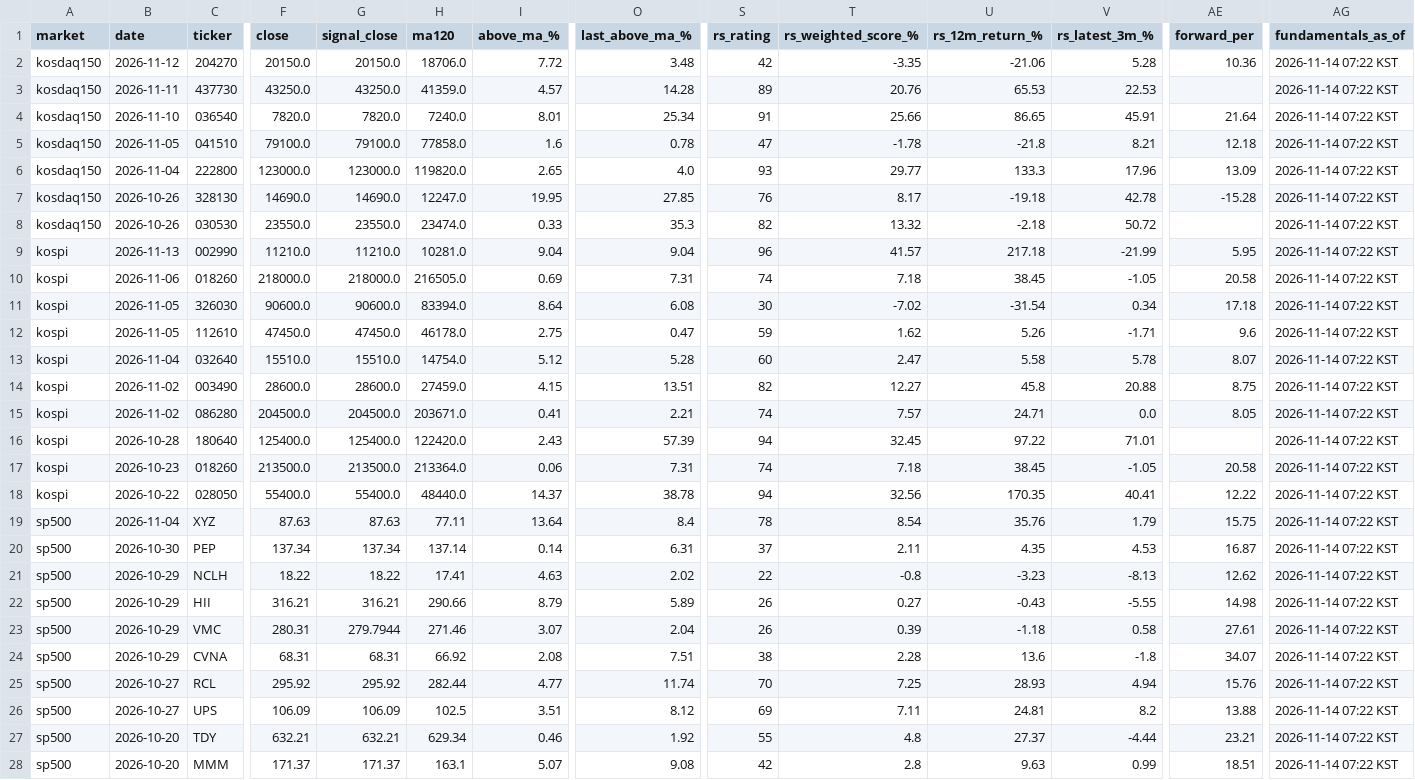
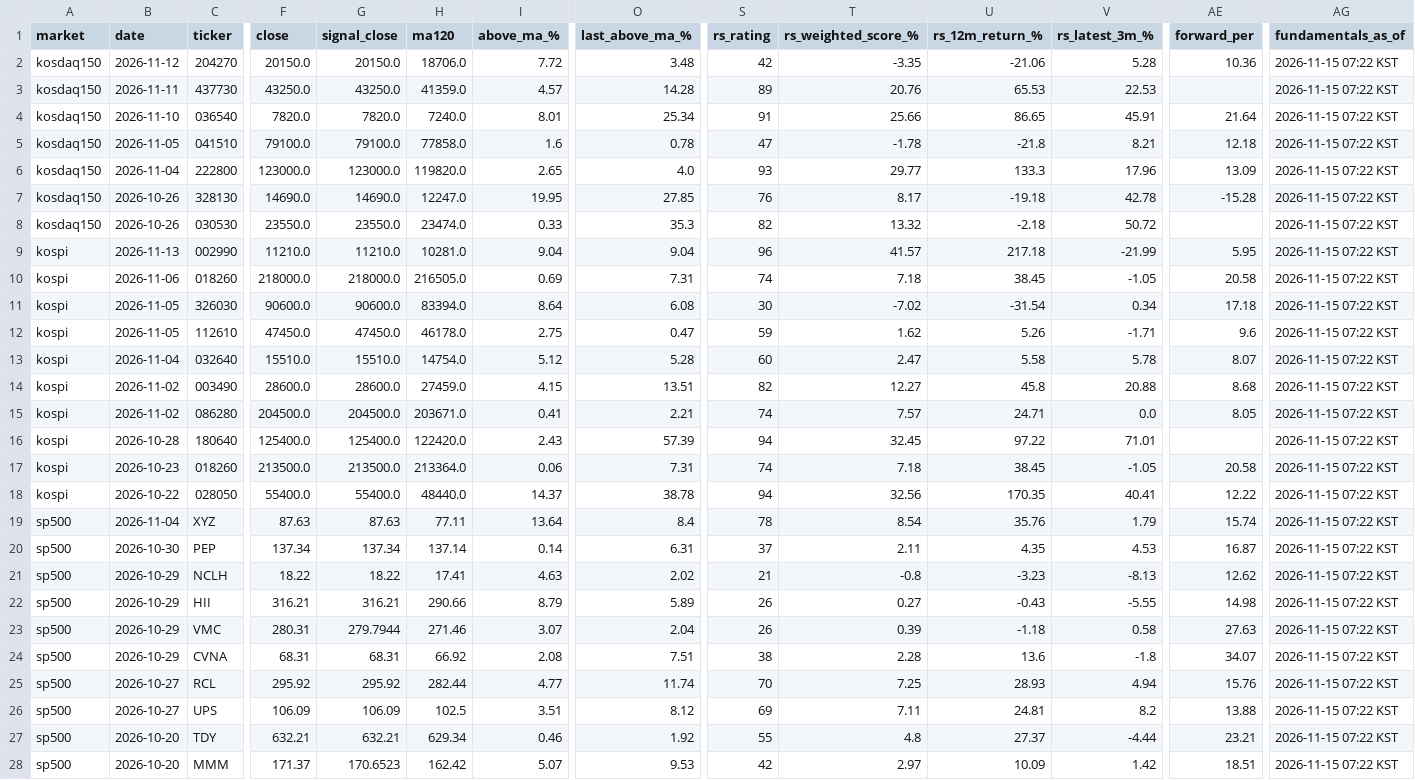
Before and after one commit to kimka3/breakout-screener, a CSV file: breakouts.csv, drawn as a sheet; only a part is shown, gaps mark what is left out; the diff covers the shown part only; the diff names each change by its address in the sheet, - before the commit and + after, or states it on an @@ line.

```diff
--- a/breakouts.csv
+++ b/breakouts.csv
-AG2:AG28 (fundamentals_as_of): 2026-11-14 07:22 KST
+AG2:AG28 (fundamentals_as_of): 2026-11-15 07:22 KST
-AE14 (forward_per): 8.75
+AE14 (forward_per): 8.68
-AE19 (forward_per): 15.75
+AE19 (forward_per): 15.74
-S21 (rs_rating): 22
+S21 (rs_rating): 21
-AE23 (forward_per): 27.61
+AE23 (forward_per): 27.63
-G28 (signal_close): 171.37
+G28 (signal_close): 170.6523
-H28 (ma120): 163.1
+H28 (ma120): 162.42
-O28 (last_above_ma_%): 9.08
+O28 (last_above_ma_%): 9.53
-T28 (rs_weighted_score_%): 2.8
+T28 (rs_weighted_score_%): 2.97
-U28 (rs_12m_return_%): 9.63
+U28 (rs_12m_return_%): 10.09
-V28 (rs_latest_3m_%): 0.99
+V28 (rs_latest_3m_%): 1.42
```
Also changed, not shown: 1 edited cell elsewhere in this file, monthly_breakouts.csv, 1 other file.
